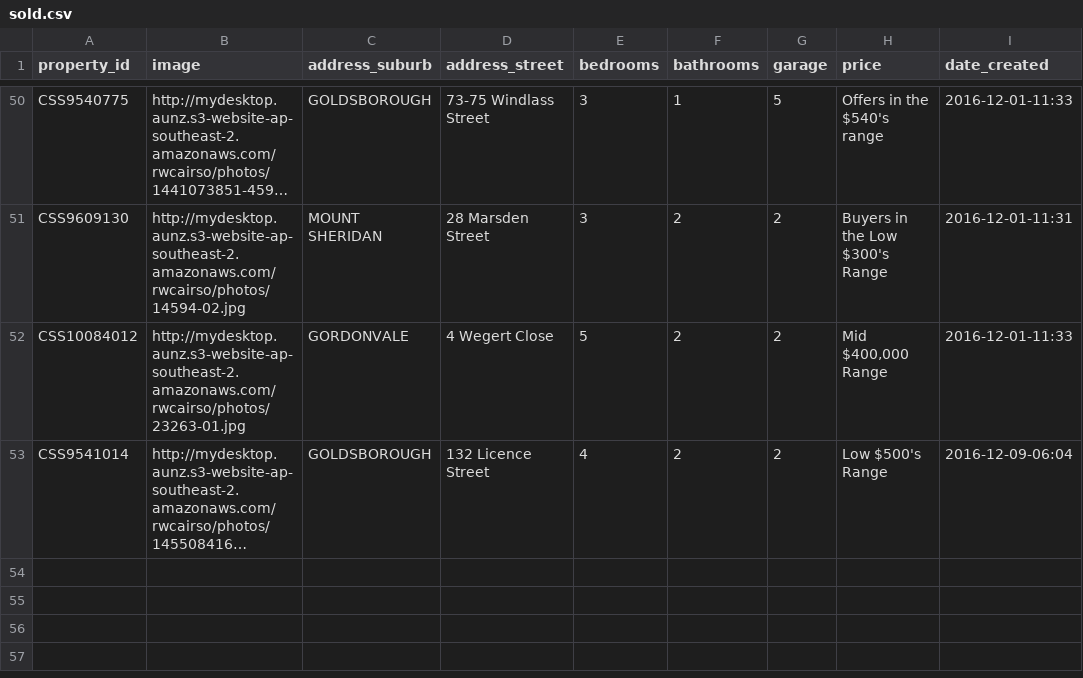
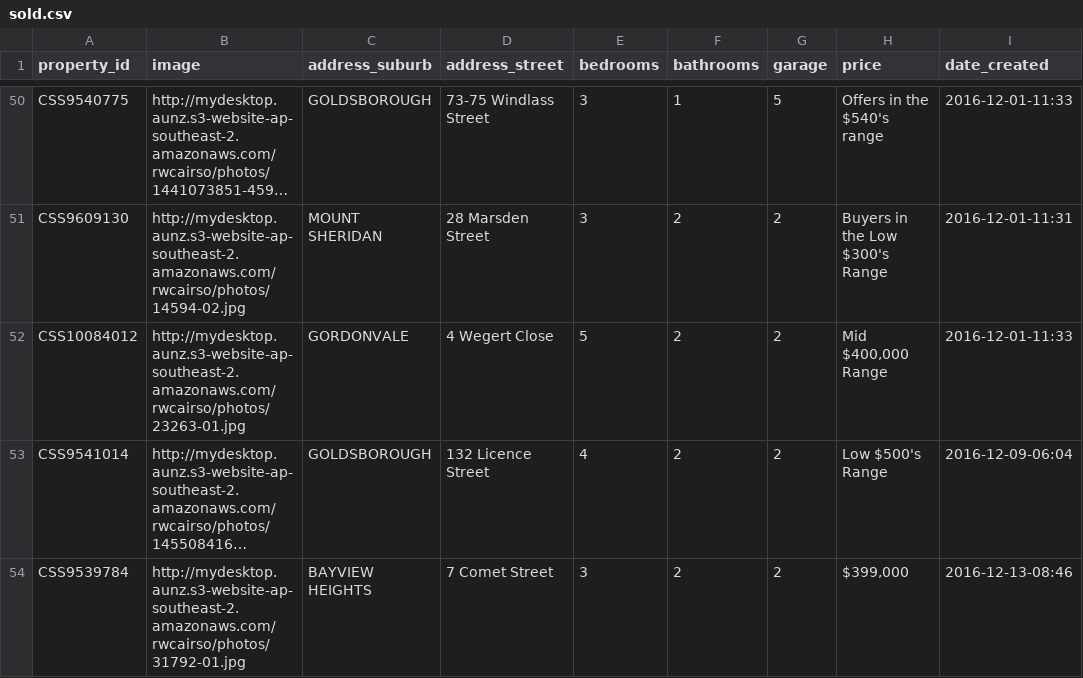
Before and after one commit to callumflack/therese-plath-realestate, a CSV file: _data/sold.csv, drawn as a sheet; only a part is shown, gaps mark what is left out; long unchanged cells end in …; the diff names each change by its address in the sheet, - before the commit and + after, or states it on an @@ line.

```diff
--- a/_data/sold.csv
+++ b/_data/sold.csv
+row 54: CSS9539784 | http://mydesktop.aunz.s3-website-ap-southeast-2.amazonaws.com/rwcairso/photos/31792-01.jpg | BAYVIEW HEIGHTS | 7 Comet Street | 3 | 2 | 2 | $399,000 | 2016-12-13-08:46
```
Also changed, not shown: _data/current.csv, 2 other files.
